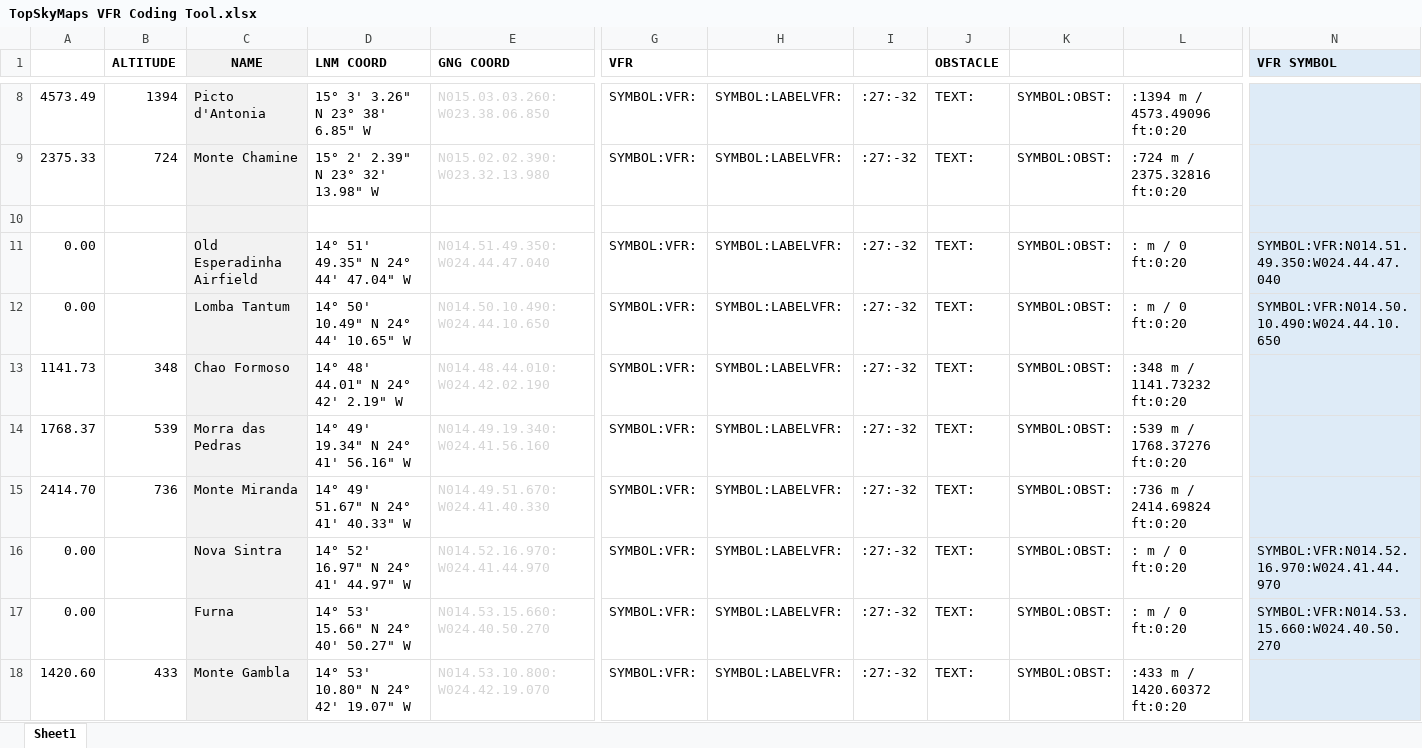
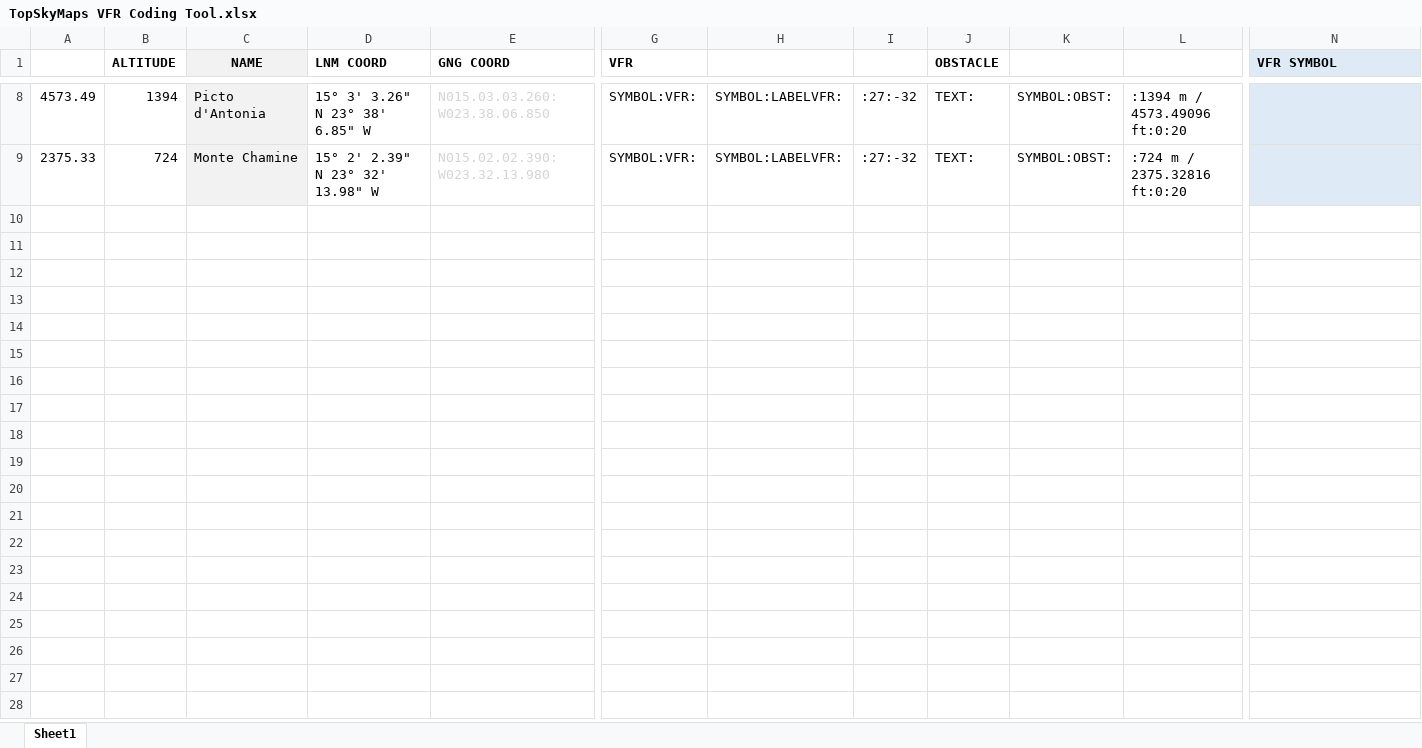
Before and after one commit to VATSSA-Operations/Sector-Files, an Excel workbook: _Shared Resources/TopSky/Maps/TopSkyMaps VFR Coding Tool.xlsx, sheet Sheet1, drawn as a sheet; only a part is shown, gaps mark what is left out; values as stored, in another font and other column widths than the file's, no borders; rows hold the shown columns only; the diff covers the shown part only; the diff names each change by its address in the sheet, - before the commit and + after, or states it on an @@ line.

Commit message:
GV VFR Coding Complete

```diff
--- a/_Shared Resources/TopSky/Maps/TopSkyMaps VFR Coding Tool.xlsx (sheet Sheet1)
+++ b/_Shared Resources/TopSky/Maps/TopSkyMaps VFR Coding Tool.xlsx (sheet Sheet1)
-row 10: (empty)
-row 11: 0.00 |  | Old Esperadinha Airfield | 14° 51' 49.35" N 24° 44' 47.04" W | N014.51.49.350:W024.44.47.040 | SYMBOL:VFR: | SYMBOL:LABELVFR: | :27:-32 | TEXT: | SYMBOL:OBST: | : m / 0 ft:0:20 | SYMBOL:VFR:N014.51.49.350:W024.44.47.040
-row 12: 0.00 |  | Lomba Tantum | 14° 50' 10.49" N 24° 44' 10.65" W | N014.50.10.490:W024.44.10.650 | SYMBOL:VFR: | SYMBOL:LABELVFR: | :27:-32 | TEXT: | SYMBOL:OBST: | : m / 0 ft:0:20 | SYMBOL:VFR:N014.50.10.490:W024.44.10.650
-row 13: 1141.73 | 348 | Chao Formoso | 14° 48' 44.01" N 24° 42' 2.19" W | N014.48.44.010:W024.42.02.190 | SYMBOL:VFR: | SYMBOL:LABELVFR: | :27:-32 | TEXT: | SYMBOL:OBST: | :348 m / 1141.73232 ft:0:20
-row 14: 1768.37 | 539 | Morra das Pedras | 14° 49' 19.34" N 24° 41' 56.16" W | N014.49.19.340:W024.41.56.160 | SYMBOL:VFR: | SYMBOL:LABELVFR: | :27:-32 | TEXT: | SYMBOL:OBST: | :539 m / 1768.37276 ft:0:20
-row 15: 2414.70 | 736 | Monte Miranda | 14° 49' 51.67" N 24° 41' 40.33" W | N014.49.51.670:W024.41.40.330 | SYMBOL:VFR: | SYMBOL:LABELVFR: | :27:-32 | TEXT: | SYMBOL:OBST: | :736 m / 2414.69824 ft:0:20
-row 16: 0.00 |  | Nova Sintra | 14° 52' 16.97" N 24° 41' 44.97" W | N014.52.16.970:W024.41.44.970 | SYMBOL:VFR: | SYMBOL:LABELVFR: | :27:-32 | TEXT: | SYMBOL:OBST: | : m / 0 ft:0:20 | SYMBOL:VFR:N014.52.16.970:W024.41.44.970
-row 17: 0.00 |  | Furna | 14° 53' 15.66" N 24° 40' 50.27" W | N014.53.15.660:W024.40.50.270 | SYMBOL:VFR: | SYMBOL:LABELVFR: | :27:-32 | TEXT: | SYMBOL:OBST: | : m / 0 ft:0:20 | SYMBOL:VFR:N014.53.15.660:W024.40.50.270
-row 18: 1420.60 | 433 | Monte Gambla | 14° 53' 10.80" N 24° 42' 19.07" W | N014.53.10.800:W024.42.19.070 | SYMBOL:VFR: | SYMBOL:LABELVFR: | :27:-32 | TEXT: | SYMBOL:OBST: | :433 m / 1420.60372 ft:0:20
```
Also changed, not shown: 9 removed rows elsewhere in this sheet, 1 other file.
